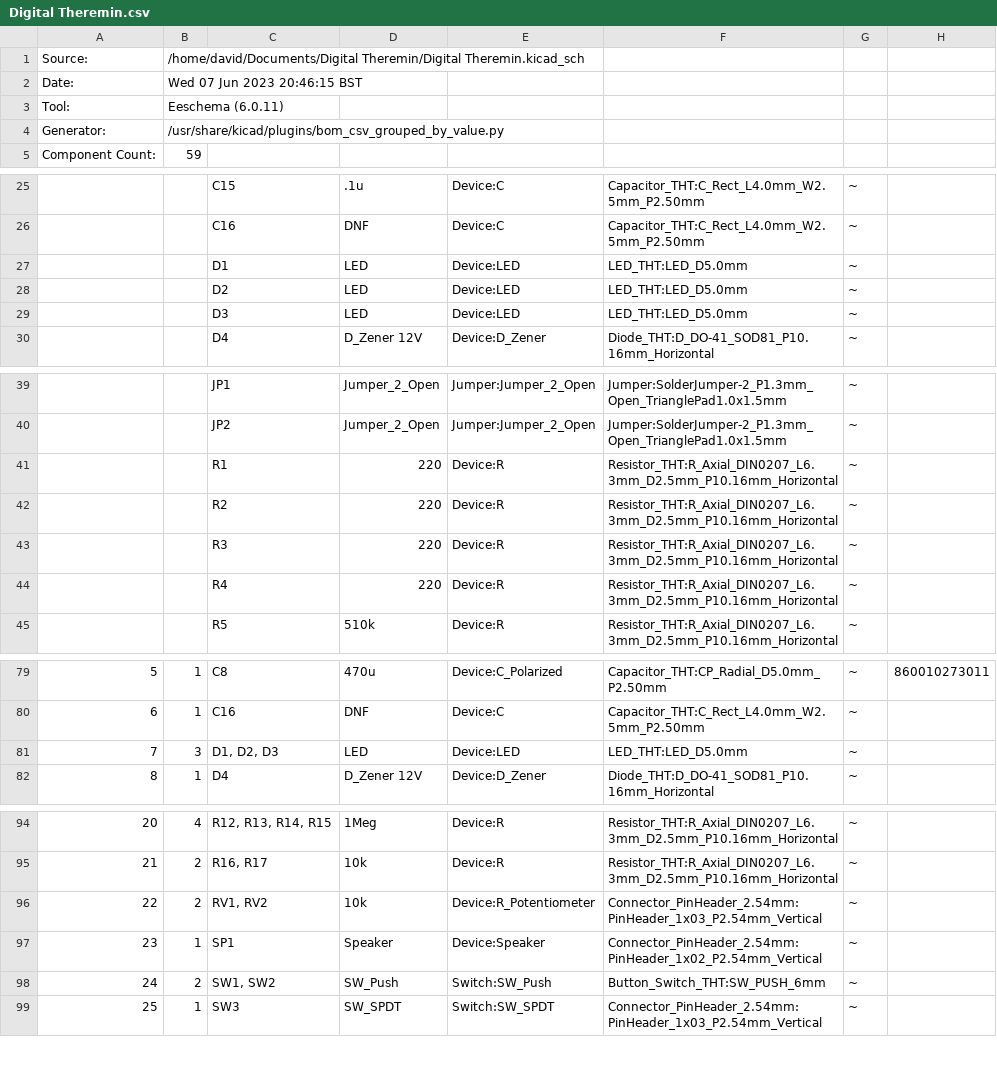
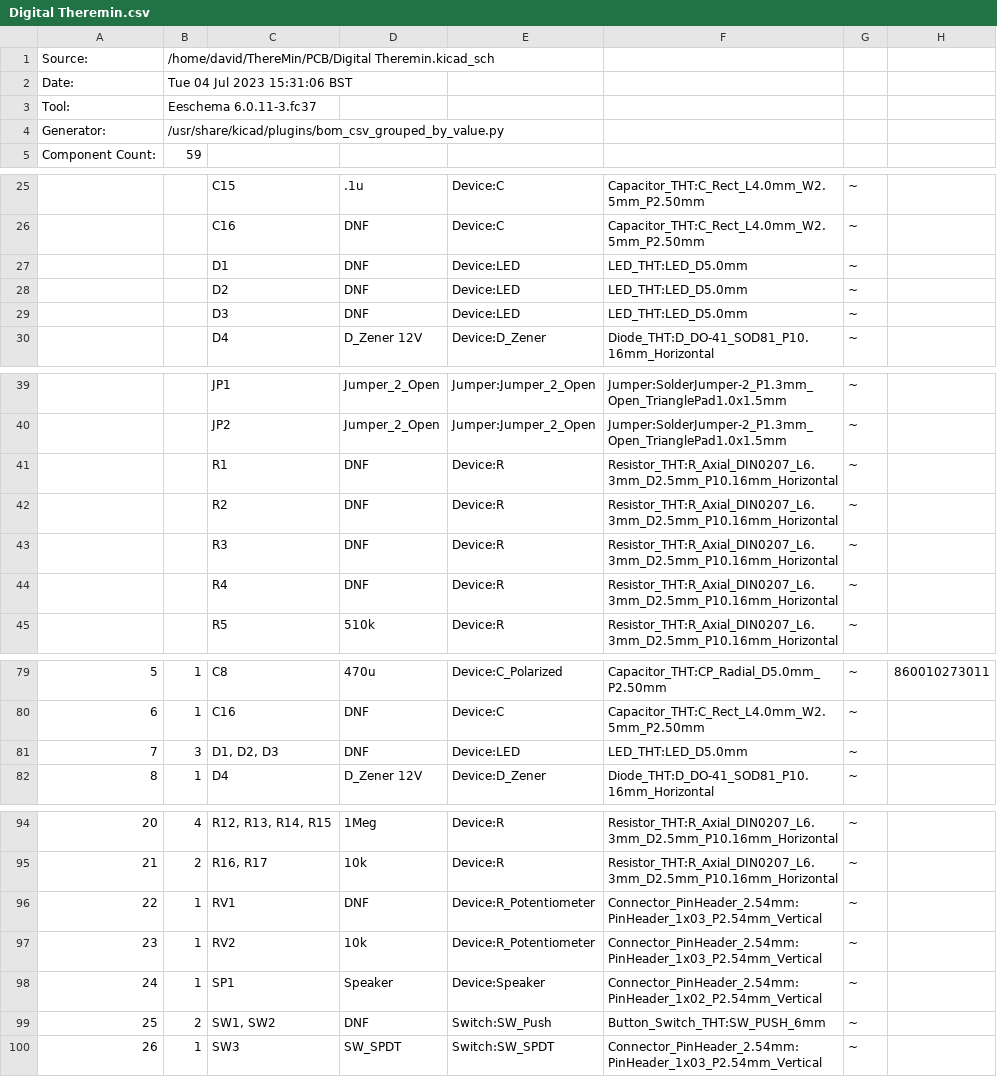
Before and after one commit to super-cow-powers/ThereMin, a CSV file: PCB/Digital Theremin.csv, drawn as a sheet; only a part is shown, gaps mark what is left out; addresses are those after the commit; the diff covers the shown part only; the diff names each change by its address in the sheet, - before the commit and + after, or states it on an @@ line.

```diff
--- a/PCB/Digital Theremin.csv
+++ b/PCB/Digital Theremin.csv
-B1: /home/david/Documents/Digital Theremin/Digital Theremin.kicad_sch
+B1: /home/david/ThereMin/PCB/Digital Theremin.kicad_sch
-B2: Wed 07 Jun 2023 20:46:15 BST
+B2: Tue 04 Jul 2023 15:31:06 BST
-B3: Eeschema (6.0.11)
+B3: Eeschema 6.0.11-3.fc37
-D27:D29: LED
+D27:D29: DNF
-D41:D44: 220
+D41:D44: DNF
-D81: LED
+D81: DNF
+row 96: 22 | 1 | RV1 | DNF | Device:R_Potentiometer | Connector_PinHeader_2.54mm:PinHeader_1x03_P2.54mm_Vertical | ~
@@ column A renumbered from row 97 down @@
-B97: 2
+B97: 1
-C97: RV1, RV2
+C97: RV2
-D99: SW_Push
+D99: DNF
```
Also changed, not shown: 4 edited cells elsewhere in this file, 3 other files.
